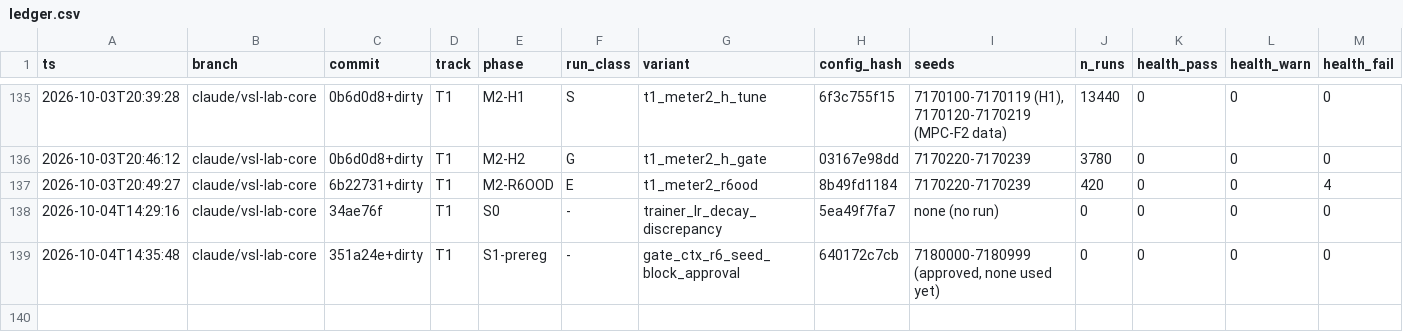
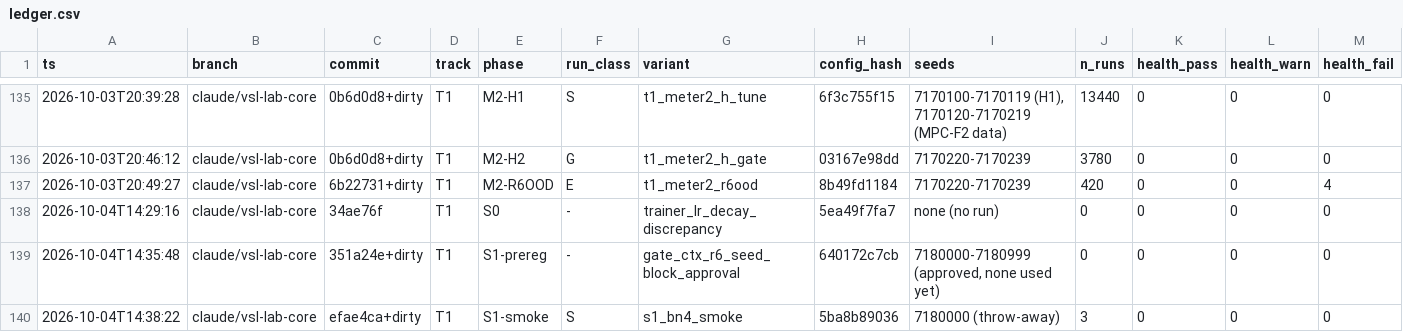
Before and after one commit to nyculescu/phd_speed_harmo_v5, a CSV file: vsl_lab/runs/ledger.csv, drawn as a sheet; only a part is shown, gaps mark what is left out; rows hold the shown columns only; the diff names each change by its address in the sheet, - before the commit and + after, or states it on an @@ line.

```diff
--- a/vsl_lab/runs/ledger.csv
+++ b/vsl_lab/runs/ledger.csv
+row 140: 2026-10-04T14:38:22 | claude/vsl-lab-core | efae4ca+dirty | T1 | S1-smoke | S | s1_bn4_smoke | 5ba8b89036 | 7180000 (throw-away) | 3 | 0 | 0 | 0
```
Also changed, not shown: 3 other files.
